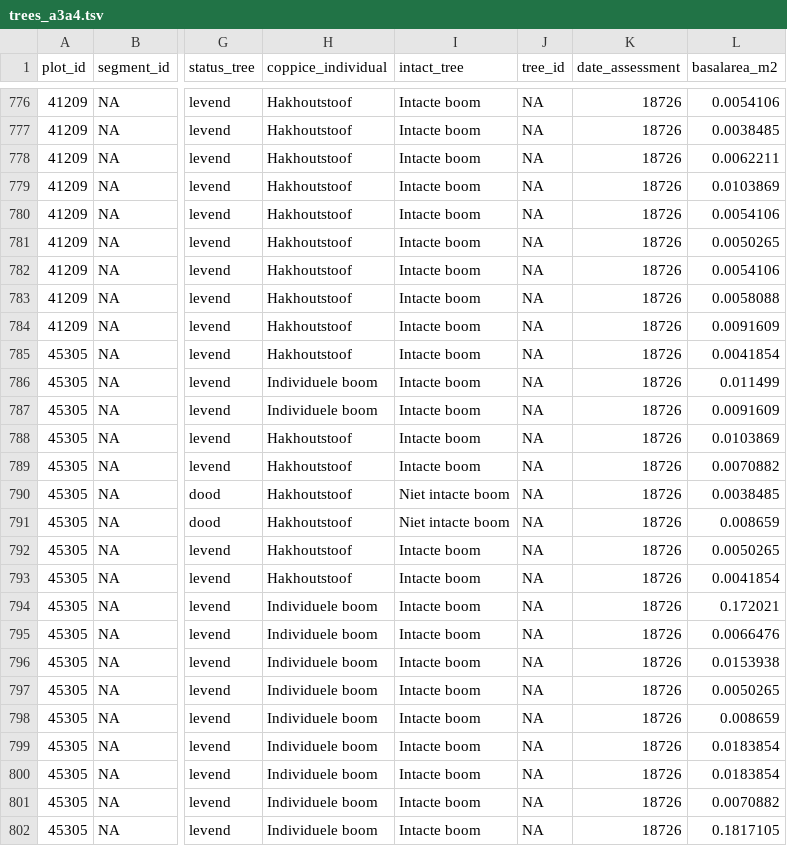
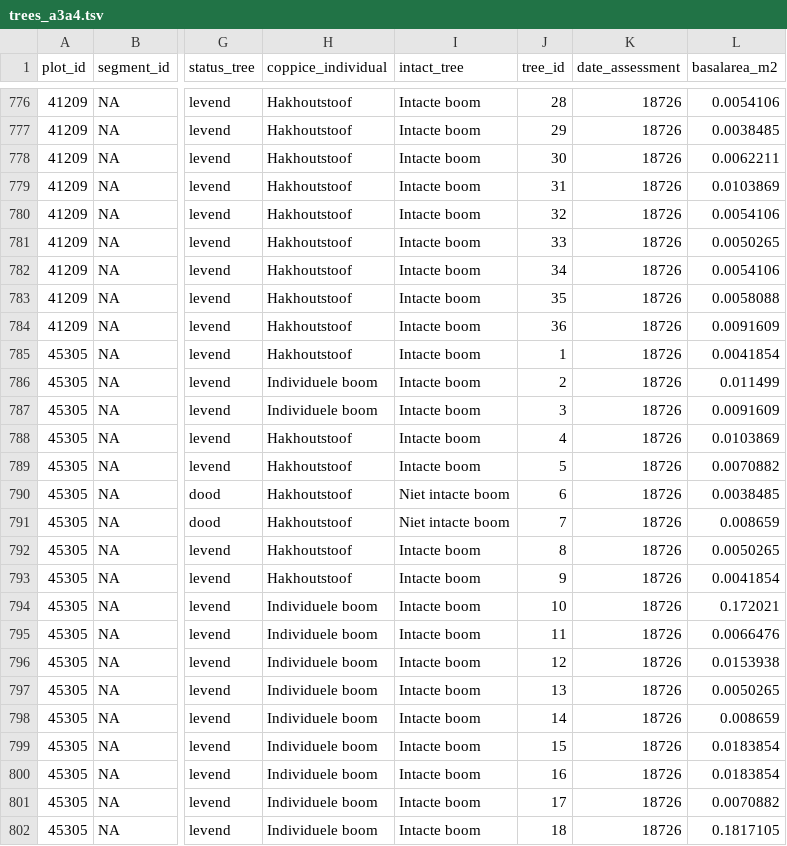
Before and after one commit to inbo/n2khab-mhq-data, a TSV file: processed/fieldmap_mhq/trees_a3a4.tsv, drawn as a sheet; only a part is shown, gaps mark what is left out; the diff covers the shown part only; the diff names each change by its address in the sheet, - before the commit and + after, or states it on an @@ line.

Commit message:
add query shoots update query trees_a3a4 update data

```diff
--- a/processed/fieldmap_mhq/trees_a3a4.tsv
+++ b/processed/fieldmap_mhq/trees_a3a4.tsv
-J776 (tree_id): NA
+J776 (tree_id): 28
-J777 (tree_id): NA
+J777 (tree_id): 29
-J778 (tree_id): NA
+J778 (tree_id): 30
-J779 (tree_id): NA
+J779 (tree_id): 31
-J780 (tree_id): NA
+J780 (tree_id): 32
-J781 (tree_id): NA
+J781 (tree_id): 33
-J782 (tree_id): NA
+J782 (tree_id): 34
-J783 (tree_id): NA
+J783 (tree_id): 35
-J784 (tree_id): NA
+J784 (tree_id): 36
-J785 (tree_id): NA
+J785 (tree_id): 1
-J786 (tree_id): NA
+J786 (tree_id): 2
-J787 (tree_id): NA
+J787 (tree_id): 3
-J788 (tree_id): NA
+J788 (tree_id): 4
-J789 (tree_id): NA
+J789 (tree_id): 5
-J790 (tree_id): NA
+J790 (tree_id): 6
-J791 (tree_id): NA
+J791 (tree_id): 7
-J792 (tree_id): NA
+J792 (tree_id): 8
-J793 (tree_id): NA
+J793 (tree_id): 9
-J794 (tree_id): NA
+J794 (tree_id): 10
-J795 (tree_id): NA
+J795 (tree_id): 11
-J796 (tree_id): NA
+J796 (tree_id): 12
-J797 (tree_id): NA
+J797 (tree_id): 13
-J798 (tree_id): NA
+J798 (tree_id): 14
-J799 (tree_id): NA
+J799 (tree_id): 15
-J800 (tree_id): NA
+J800 (tree_id): 16
-J801 (tree_id): NA
+J801 (tree_id): 17
-J802 (tree_id): NA
+J802 (tree_id): 18
```
Also changed, not shown: 1 moved row and 129 edited cells elsewhere in this file, 4 other files.
